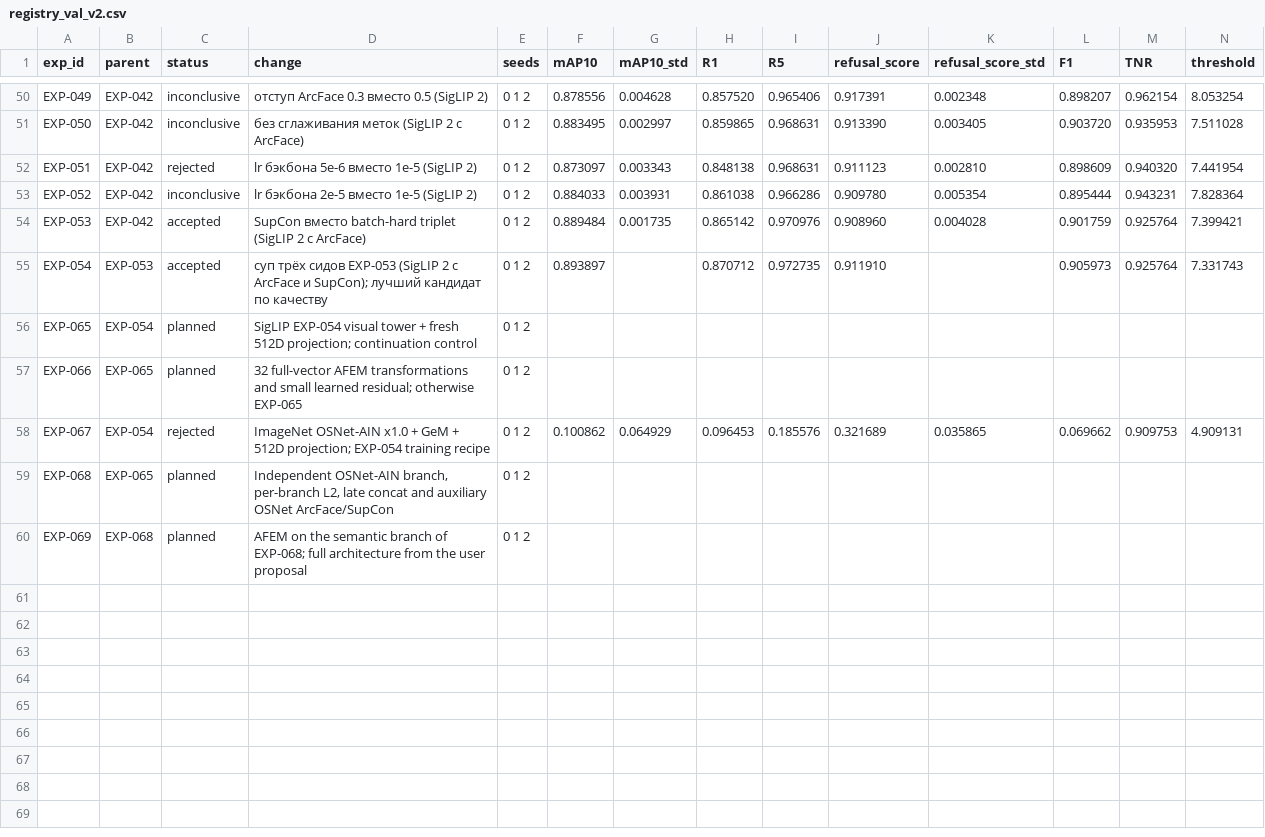
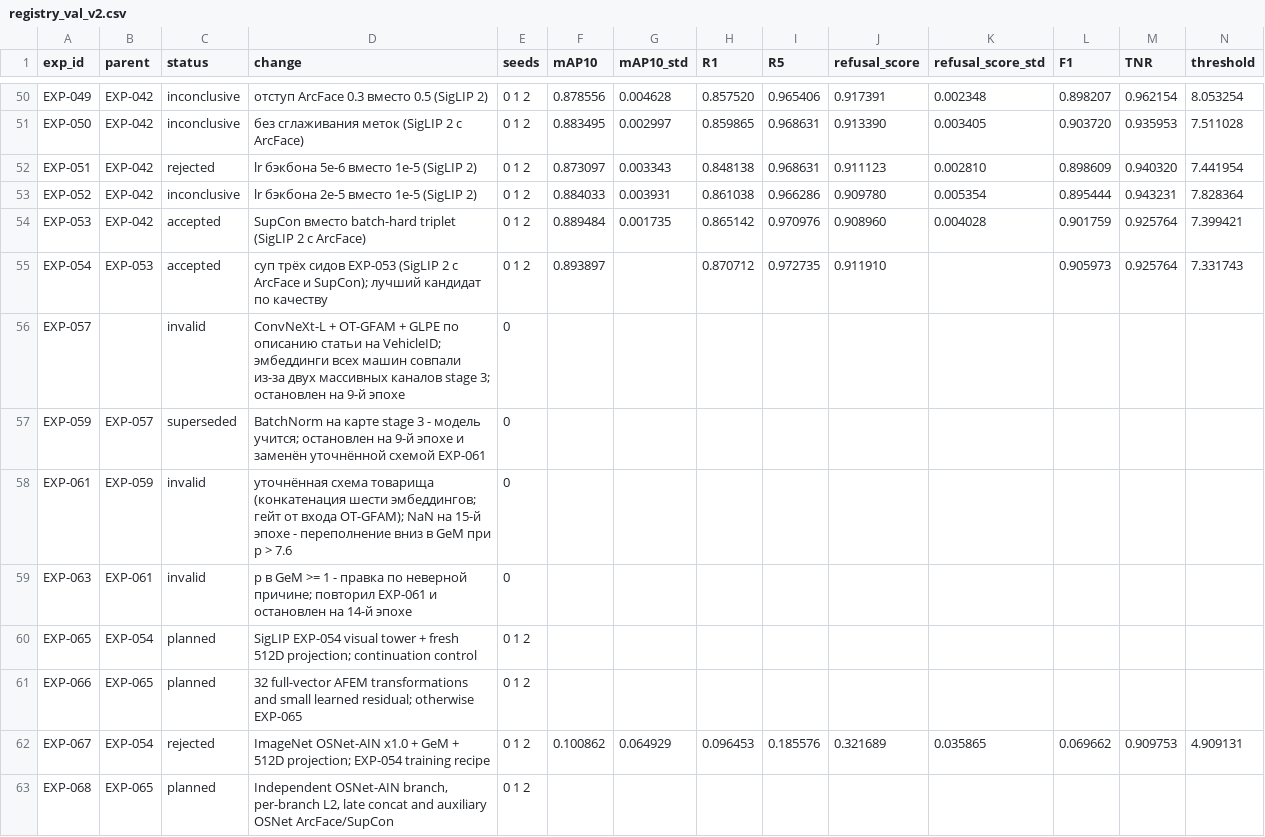
Before and after one commit to chrizantona/yslfalcon, a CSV file: experiments/registry_val_v2.csv, drawn as a sheet; only a part is shown, gaps mark what is left out; the shorter side is filled out with more unchanged rows; rows hold the shown columns only; the diff names each change by its address in the sheet, - before the commit and + after, or states it on an @@ line.

Commit message:
Record the stopped ConvNeXt-GLPE runs EXP-057/059/061/063: collapse, supersession, the real NaN cause (GeM underflow at p > 7.6) and the wrong first diagnosis; registry and README

```diff
--- a/experiments/registry_val_v2.csv
+++ b/experiments/registry_val_v2.csv
+row 56: EXP-057 |  | invalid | ConvNeXt-L + OT-GFAM + GLPE по описанию статьи на VehicleID; эмбеддинги всех машин совпали из-за двух массивных каналов stage 3; остановлен на 9-й эпохе | 0
+row 57: EXP-059 | EXP-057 | superseded | BatchNorm на карте stage 3 - модель учится; остановлен на 9-й эпохе и заменён уточнённой схемой EXP-061 | 0
+row 58: EXP-061 | EXP-059 | invalid | уточнённая схема товарища (конкатенация шести эмбеддингов; гейт от входа OT-GFAM); NaN на 15-й эпохе - переполнение вниз в GeM при p > 7.6 | 0
+row 59: EXP-063 | EXP-061 | invalid | p в GeM >= 1 - правка по неверной причине; повторил EXP-061 и остановлен на 14-й эпохе | 0
```
Also changed, not shown: 4 other files.
